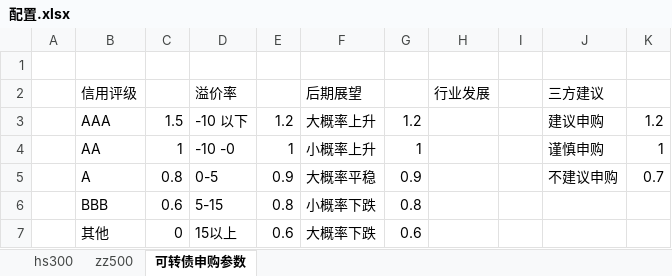
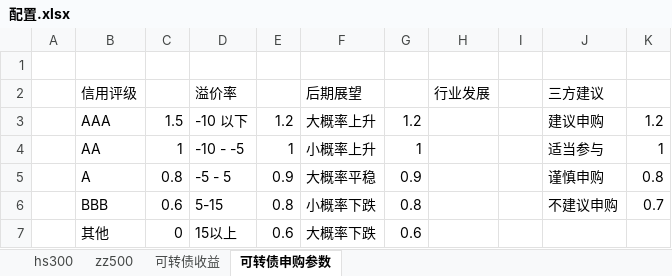
Before and after one commit to husky8/cccode, an Excel workbook: invest/配置.xlsx, sheet 可转债申购参数, drawn as a sheet; values as stored, in another font and other column widths than the file's, no borders; the diff names each change by its address in the sheet, - before the commit and + after, or states it on an @@ line.

```diff
--- a/invest/配置.xlsx (sheet 可转债申购参数)
+++ b/invest/配置.xlsx (sheet 可转债申购参数)
+sheet tab: 可转债收益
-D4: -10 -0
+D4: -10 - -5
-J4: 谨慎申购
+J4: 适当参与
-D5: 0-5
+D5: -5 - 5
-J5: 不建议申购
+J5: 谨慎申购
-K5: 0.7
+K5: 0.8
-J6: (empty)
+J6: 不建议申购
-K6: (empty)
+K6: 0.7
```
Also changed, not shown: sheet hs300, sheet zz500.
